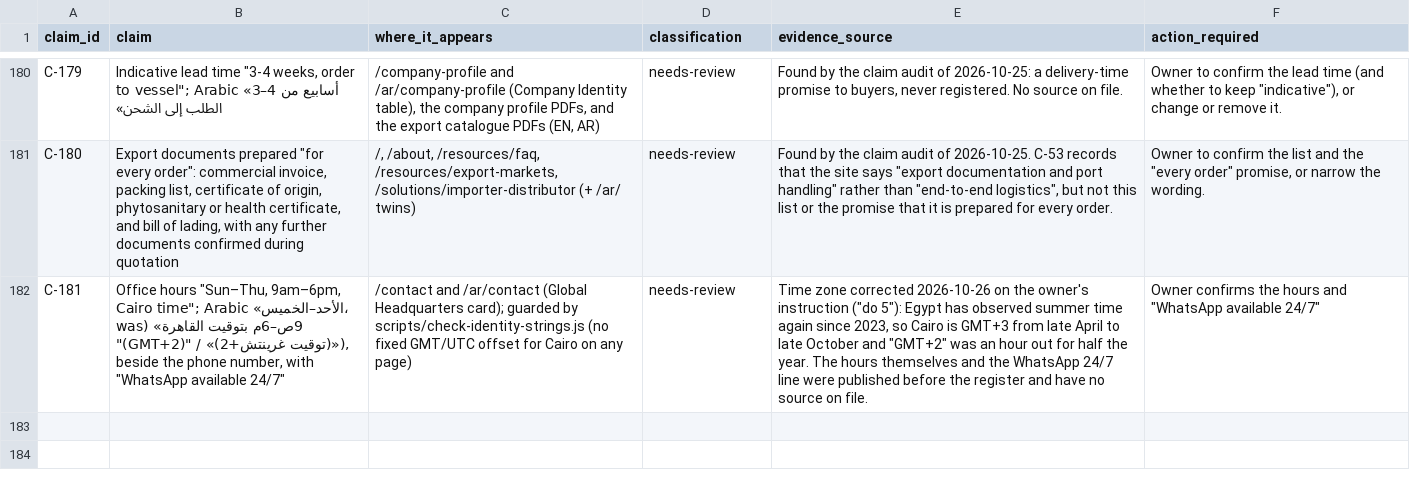
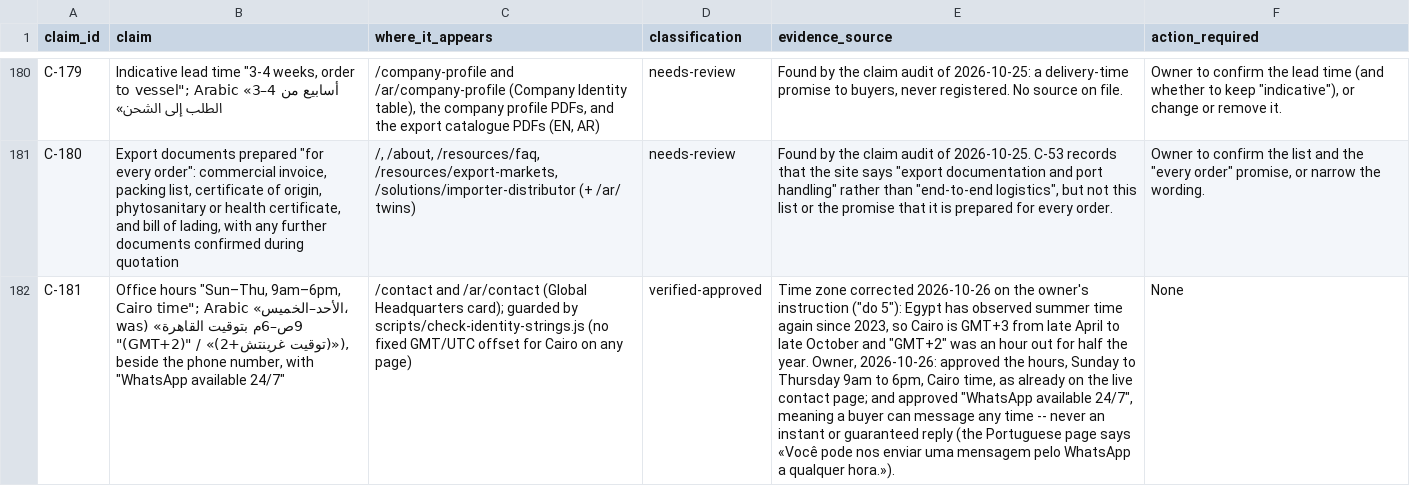
Before and after one commit to Mohamed00076/olivesegypt-site, a CSV file: docs/claim-and-evidence-register.csv, drawn as a sheet; only a part is shown, gaps mark what is left out; the diff names each change by its address in the sheet, - before the commit and + after, or states it on an @@ line.

```diff
--- a/docs/claim-and-evidence-register.csv
+++ b/docs/claim-and-evidence-register.csv
-D182 (classification): needs-review
+D182 (classification): verified-approved
-E182 (evidence_source): …the year. The hours themselves and the WhatsApp 24/7 line were published before the register and have no source on file.
+E182 (evidence_source): …the year. Owner, 2026-10-26: approved the hours, Sunday to Thursday 9am to 6pm, Cairo time, as already on the live contact page; and approved "WhatsApp available 24/7", meaning a buyer can message any time -- never an instant or guaranteed reply (the Portuguese page says «Você pode nos enviar uma mensagem pelo WhatsApp a qualquer hora.»).
-F182 (action_required): Owner confirms the hours and "WhatsApp available 24/7"
+F182 (action_required): None
```
